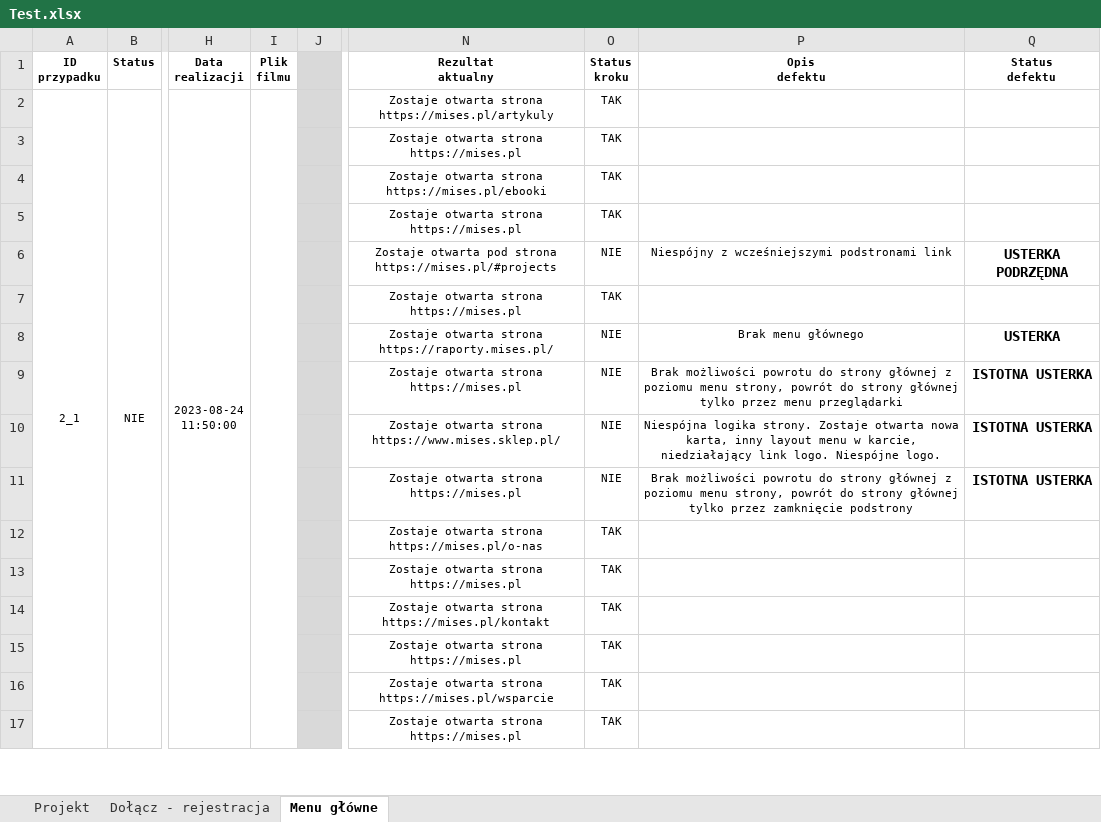
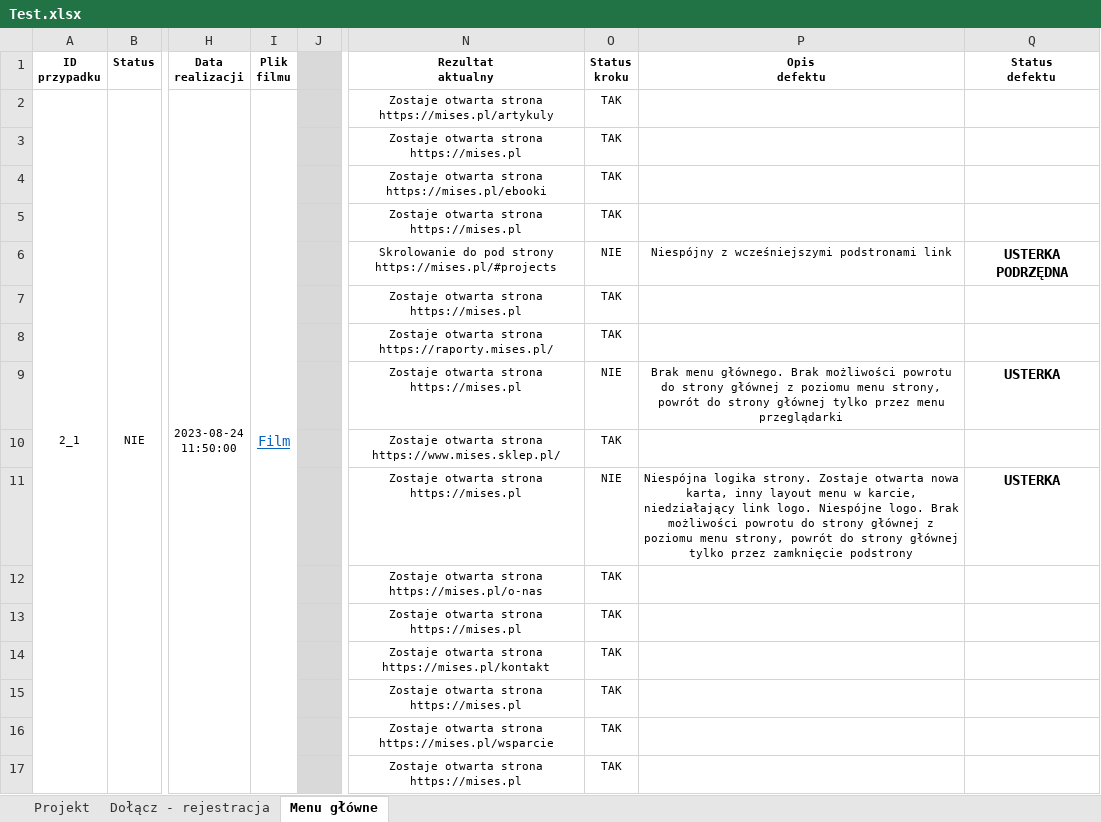
Before and after one commit to MaxIO294/Mises-testy, an Excel workbook: Test.xlsx, sheet Menu główne, drawn as a sheet; only a part is shown, gaps mark what is left out; values as stored, in another font and other column widths than the file's, no borders; conditional formats not drawn; the diff covers the shown part only; the diff names each change by its address in the sheet, - before the commit and + after, or states it on an @@ line.

Commit message:
Aktualizacja testów
Wykonanie testu menu głównego strony "Artykuły"

```diff
--- a/Test.xlsx (sheet Menu główne)
+++ b/Test.xlsx (sheet Menu główne)
-I2 (Plik filmu): (empty)
+I2 (Plik filmu): Film
-N6 (Rezultat aktualny): Zostaje otwarta pod strona https://mises.pl/#projects
+N6 (Rezultat aktualny): Skrolowanie do pod strony https://mises.pl/#projects
-O8 (Status kroku): NIE
+O8 (Status kroku): TAK
-P8 (Opis defektu): Brak menu głównego
+P8 (Opis defektu): (empty)
-Q8 (Status defektu): USTERKA
+Q8 (Status defektu): (empty)
-P9 (Opis defektu): Brak możliwości powrotu…
+P9 (Opis defektu): Brak menu głównego. Brak możliwości powrotu…
-Q9 (Status defektu): ISTOTNA USTERKA
+Q9 (Status defektu): USTERKA
-O10 (Status kroku): NIE
+O10 (Status kroku): TAK
-P10 (Opis defektu): Niespójna logika strony. Zostaje otwarta nowa karta, inny layout menu w karcie, niedziałający link logo. Niespójne logo.
+P10 (Opis defektu): (empty)
-Q10 (Status defektu): ISTOTNA USTERKA
+Q10 (Status defektu): (empty)
-P11 (Opis defektu): Brak możliwości…
+P11 (Opis defektu): Niespójna logika strony. Zostaje otwarta nowa karta, inny layout menu w karcie, niedziałający link logo. Niespójne logo. Brak możliwości…
-Q11 (Status defektu): ISTOTNA USTERKA
+Q11 (Status defektu): USTERKA
```
Also changed, not shown: 19 added rows, 1 removed row and 4 edited cells elsewhere in this sheet, 2 other files.
